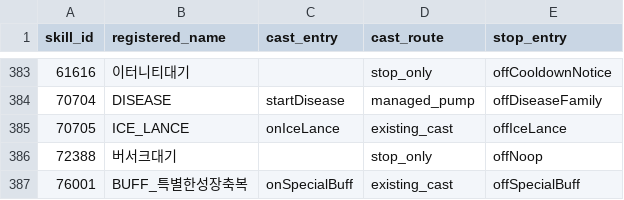
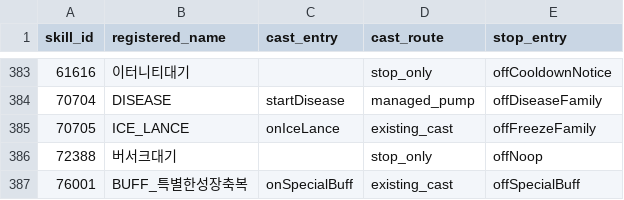
Before and after one commit to choeyeonggeol16-sketch/1234, a CSV file: rkern/docs/skill_effect_lifecycle_20261120/NUMERIC_SKILL_INVENTORY.csv, drawn as a sheet; only a part is shown, gaps mark what is left out; the diff covers the shown part only.

Commit message:
Retire cleared skill storage and separate freeze and sleep lifetimes

```diff
--- a/rkern/docs/skill_effect_lifecycle_20261120/NUMERIC_SKILL_INVENTORY.csv
+++ b/rkern/docs/skill_effect_lifecycle_20261120/NUMERIC_SKILL_INVENTORY.csv
@@ -384,3 +384,3 @@ skill_id,registered_name,cast_entry,cast_route,stop_entry
 70704,DISEASE,startDisease,managed_pump,offDiseaseFamily
-70705,ICE_LANCE,onIceLance,existing_cast,offIceLance
+70705,ICE_LANCE,onIceLance,existing_cast,offFreezeFamily
 72388,버서크대기,,stop_only,offNoop
```
Also changed, not shown: 7 edited cells elsewhere in this file, 14 other files.
